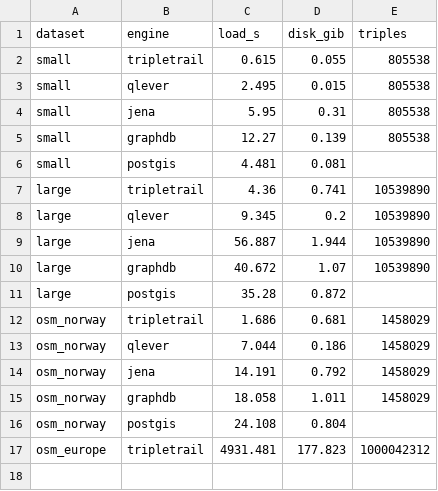
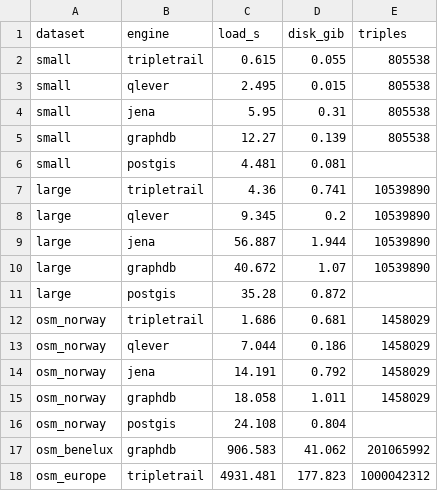
Before and after one commit to Matdata-eu/tripletrail-bench, a CSV file: bench/v2/results/dashboard/spatial_load.csv, drawn as a sheet.

```diff
--- a/bench/v2/results/dashboard/spatial_load.csv
+++ b/bench/v2/results/dashboard/spatial_load.csv
@@ -16,2 +16,3 @@ osm_norway,graphdb,18.058,1.011,1458029
 osm_norway,postgis,24.108,0.804,
+osm_benelux,graphdb,906.583,41.062,201065992
 osm_europe,tripletrail,4931.481,177.823,1000042312
```
Also changed, not shown: bench/v2/results/dashboard/provenance.csv, bench/v2/results/dashboard/spatial_queries.csv, 18 other files.
